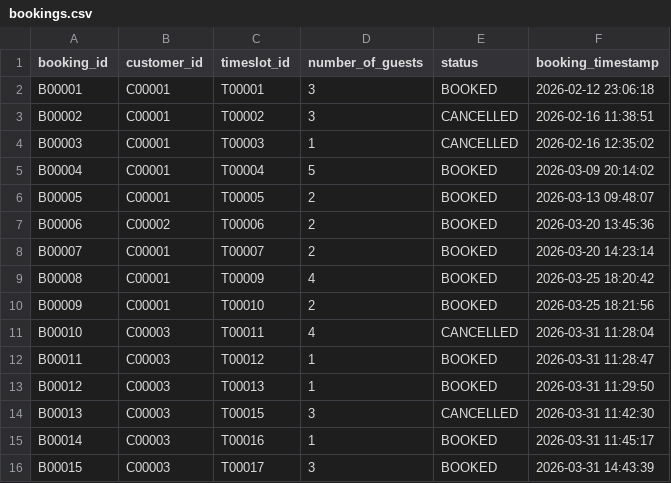
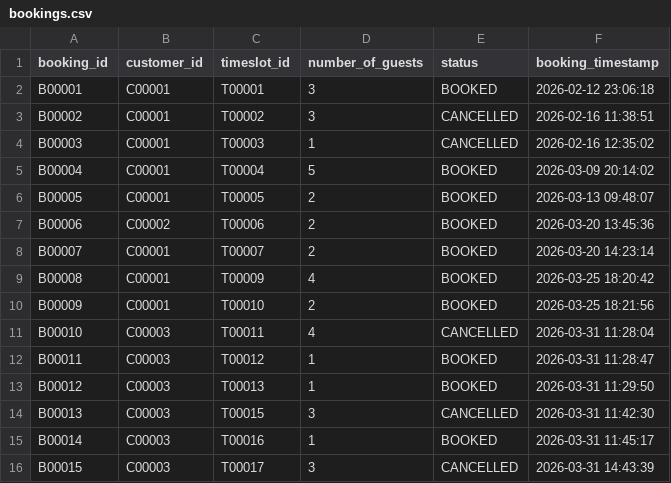
Before and after one commit to mornwilliams/Meow-Mocha-Main2, a CSV file: Meow&Mocha Main2/bookings.csv, drawn as a sheet.

Commit message:
Further changes to handleCancelBooking()

```diff
--- a/Meow&Mocha Main2/bookings.csv
+++ b/Meow&Mocha Main2/bookings.csv
@@ -15,2 +15,2 @@ B00013,C00003,T00015,3,CANCELLED,2026-03-31 11:42:30
 B00014,C00003,T00016,1,BOOKED,2026-03-31 11:45:17
-B00015,C00003,T00017,3,BOOKED,2026-03-31 14:43:39
+B00015,C00003,T00017,3,CANCELLED,2026-03-31 14:43:39
```
Also changed, not shown: 1 other file.
